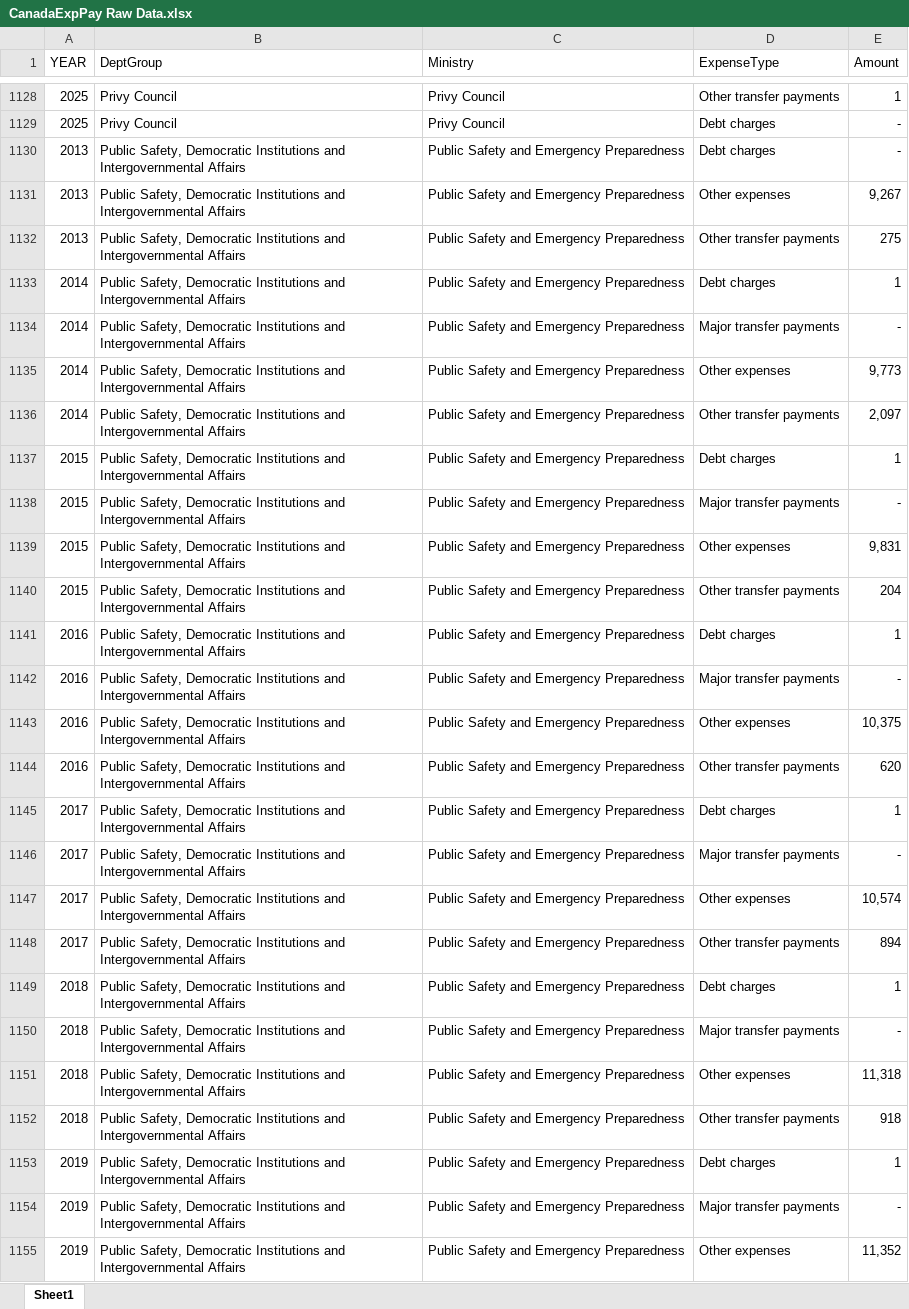
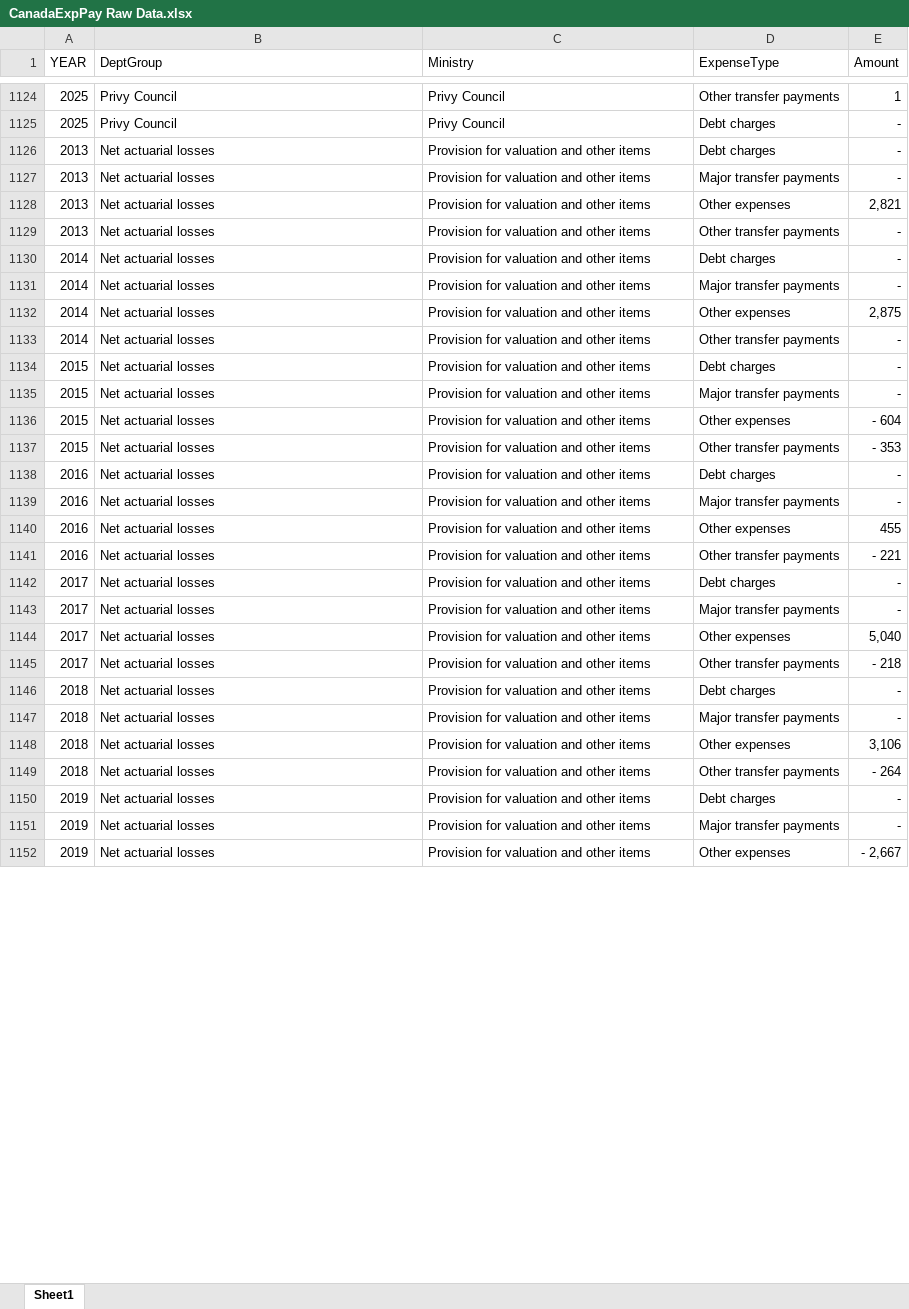
Before and after one commit to georgetaylor3978/canada-federal-exp-paytype, an Excel workbook: CanadaExpPay Raw Data.xlsx, sheet Sheet1, drawn as a sheet; only a part is shown, gaps mark what is left out; values as stored, in another font and other column widths than the file's, no borders; addresses are those after the commit; the diff covers the shown part only; the diff names each change by its address in the sheet, - before the commit and + after, or states it on an @@ line.

```diff
--- a/CanadaExpPay Raw Data.xlsx (sheet Sheet1)
+++ b/CanadaExpPay Raw Data.xlsx (sheet Sheet1)
-B1126 (DeptGroup): Public Safety, Democratic Institutions and Intergovernmental Affairs
+B1126 (DeptGroup): Net actuarial losses
-C1126 (Ministry): Public Safety and Emergency Preparedness
+C1126 (Ministry): Provision for valuation and other items
@@ row 947 moved to row 1127: 2013 @@
-B1128:B1152 (DeptGroup): Public Safety, Democratic Institutions and Intergovernmental Affairs
+B1128:B1152 (DeptGroup): Net actuarial losses
-C1128:C1152 (Ministry): Public Safety and Emergency Preparedness
+C1128:C1152 (Ministry): Provision for valuation and other items
-E1128 (Amount): 9,267
+E1128 (Amount): 2,821
-E1129 (Amount): 275
+E1129 (Amount): -
-E1130 (Amount): 1
+E1130 (Amount): -
-E1132 (Amount): 9,773
+E1132 (Amount): 2,875
-E1133 (Amount): 2,097
+E1133 (Amount): -
-E1134 (Amount): 1
+E1134 (Amount): -
-E1136 (Amount): 9,831
+E1136 (Amount): - 604
-E1137 (Amount): 204
+E1137 (Amount): - 353
-E1138 (Amount): 1
+E1138 (Amount): -
-E1140 (Amount): 10,375
+E1140 (Amount): 455
-E1141 (Amount): 620
+E1141 (Amount): - 221
-E1142 (Amount): 1
+E1142 (Amount): -
-E1144 (Amount): 10,574
+E1144 (Amount): 5,040
-E1145 (Amount): 894
+E1145 (Amount): - 218
-E1146 (Amount): 1
+E1146 (Amount): -
-E1148 (Amount): 11,318
+E1148 (Amount): 3,106
-E1149 (Amount): 918
+E1149 (Amount): - 264
-E1150 (Amount): 1
+E1150 (Amount): -
-E1152 (Amount): 11,352
+E1152 (Amount): - 2,667
```
Also changed, not shown: 146 added rows, 146 removed rows, 203 moved rows and 204 edited cells elsewhere in this sheet, 1 other file.
